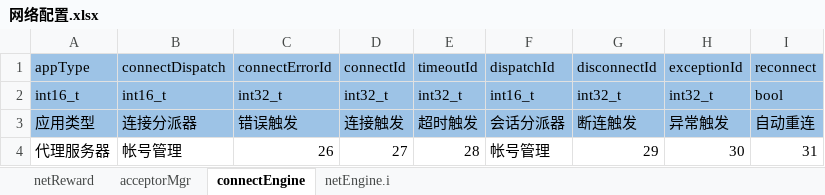
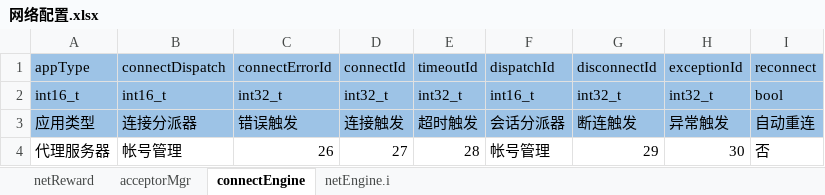
Before and after one commit to aiyou4love/resource, an Excel workbook: gameTb/client/table/网络配置.xlsx, sheet connectEngine, drawn as a sheet; values as stored, in another font and other column widths than the file's, no borders; the diff names each change by its address in the sheet, - before the commit and + after, or states it on an @@ line.

```diff
--- a/gameTb/client/table/网络配置.xlsx (sheet connectEngine)
+++ b/gameTb/client/table/网络配置.xlsx (sheet connectEngine)
-I4 (reconnect): 31
+I4 (reconnect): 否
```
Also changed, not shown: sheet netEngine.i, gameTb/client/table/基础业务.xlsx, gameTb/client/table/界面系统.xlsx, 4 other files.
